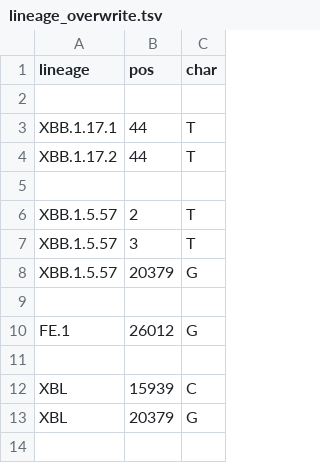
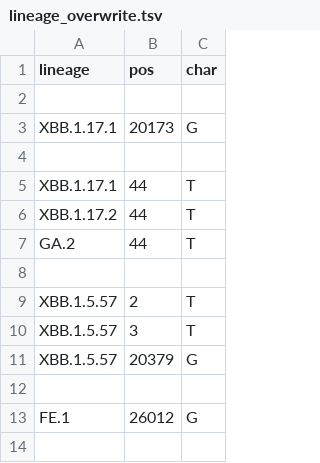
Before and after one commit to neherlab/nextclade_data_workflows, a TSV file: sars-cov-2/profiles/clades/lineage_overwrite.tsv, drawn as a sheet; only a part is shown; the shorter side is filled out with more unchanged rows.

Commit message:
Improve constraint and overwrite

```diff
--- a/sars-cov-2/profiles/clades/lineage_overwrite.tsv
+++ b/sars-cov-2/profiles/clades/lineage_overwrite.tsv
@@ -2,4 +2,7 @@ lineage	pos	char
 
+XBB.1.17.1	20173	G
+
 XBB.1.17.1	44	T
 XBB.1.17.2	44	T
+GA.2	44	T
 
```
Also changed, not shown: 1 other file.
